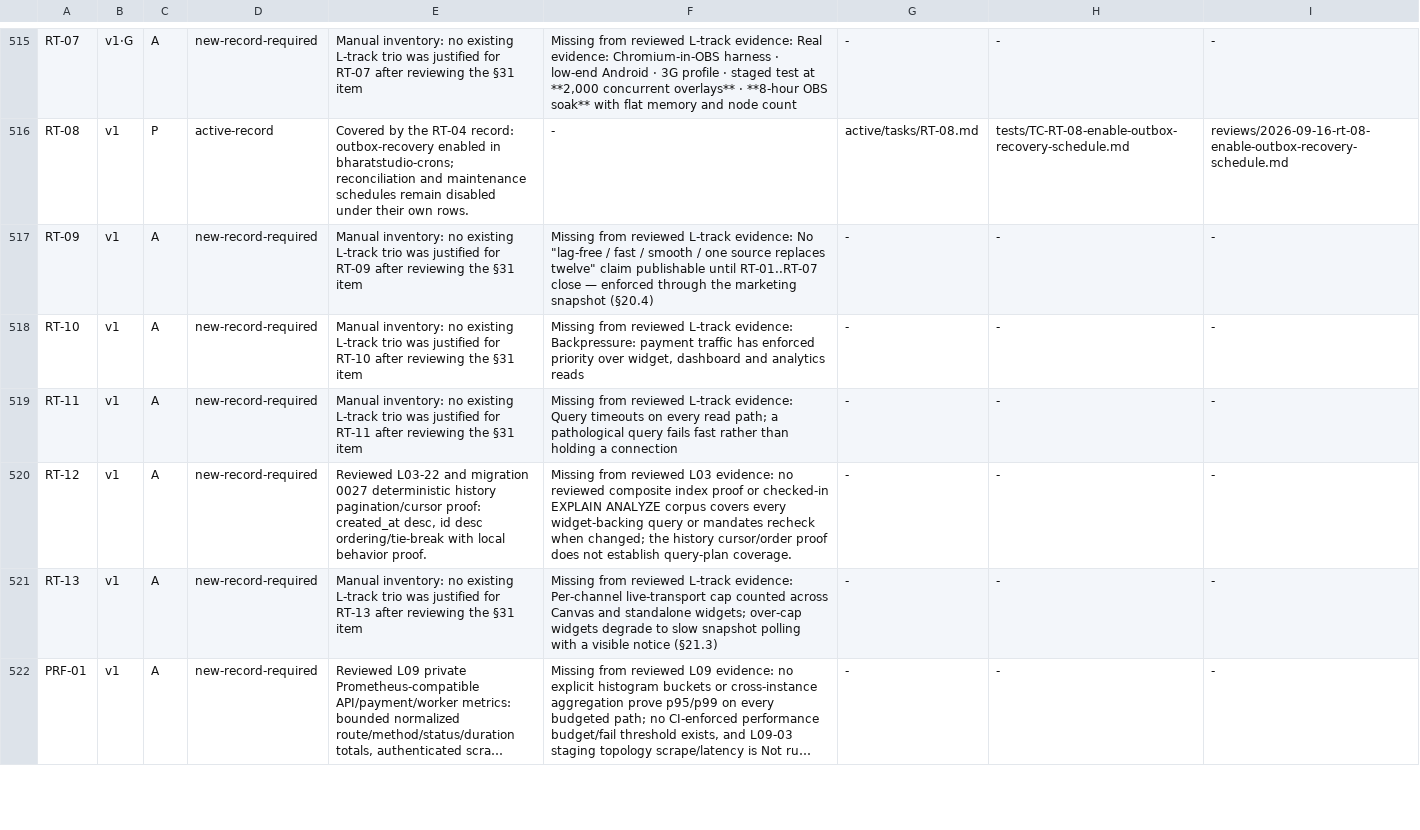
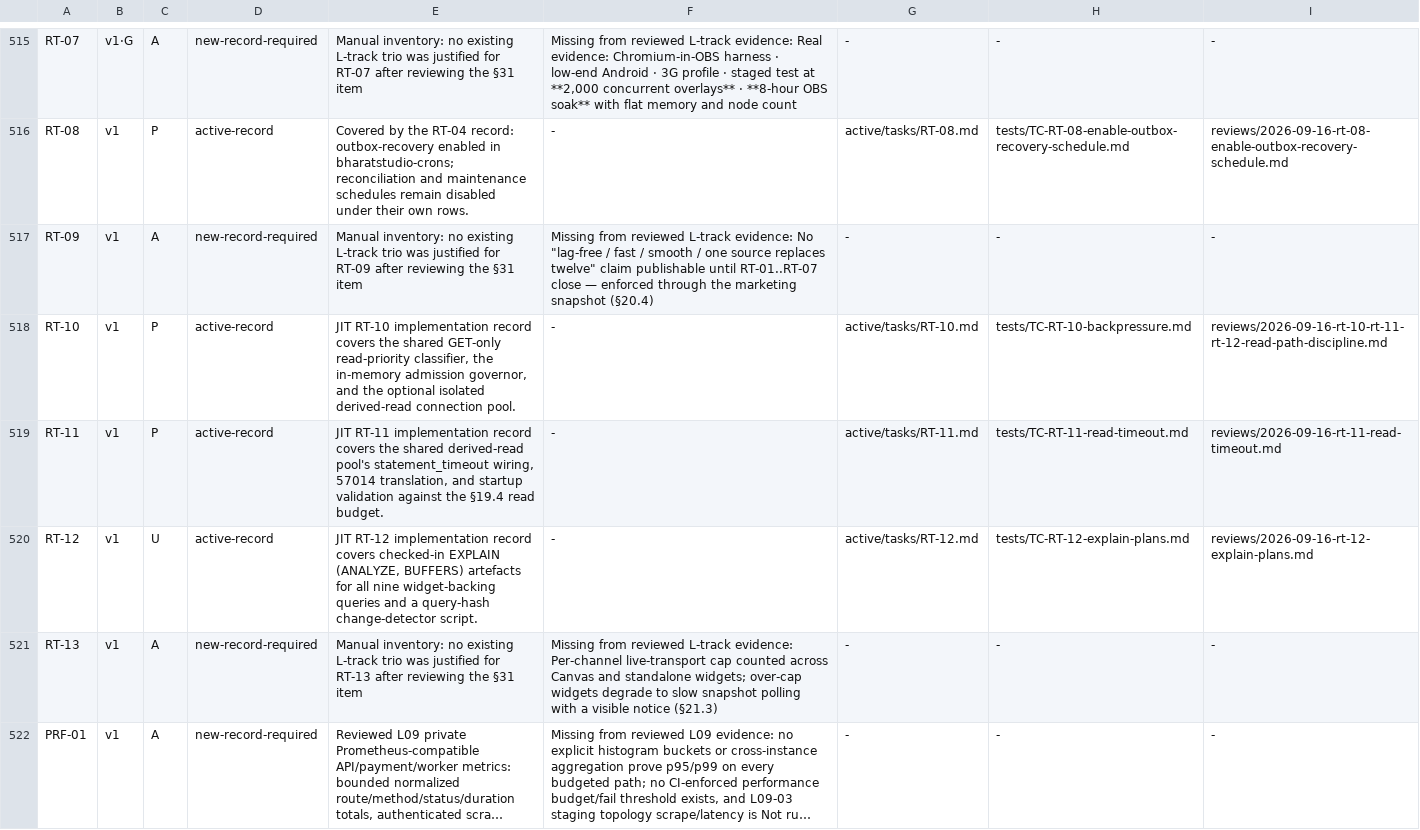
Before and after one commit to imsukhe/bharatstudio-requirements, a TSV file: active/traceability/register-map.tsv, drawn as a sheet; only a part is shown, gaps mark what is left out; long unchanged cells end in ….

```diff
--- a/active/traceability/register-map.tsv
+++ b/active/traceability/register-map.tsv
@@ -517,5 +517,5 @@ RT-08	v1	P	active-record	Covered by the RT-04 record: outbox-recovery enabled in
 RT-09	v1	A	new-record-required	Manual inventory: no existing L-track trio was justified for RT-09 after reviewing the §31 item	Missing from reviewed L-track evidence: No "lag-free / fast / smooth / one source replaces twelve" claim publishable until RT-01..RT-07 close — enforced through the marketing snapshot (§20.4)	-	-	-
-RT-10	v1	A	new-record-required	Manual inventory: no existing L-track trio was justified for RT-10 after reviewing the §31 item	Missing from reviewed L-track evidence: Backpressure: payment traffic has enforced priority over widget, dashboard and analytics reads	-	-	-
-RT-11	v1	A	new-record-required	Manual inventory: no existing L-track trio was justified for RT-11 after reviewing the §31 item	Missing from reviewed L-track evidence: Query timeouts on every read path; a pathological query fails fast rather than holding a connection	-	-	-
-RT-12	v1	A	new-record-required	Reviewed L03-22 and migration 0027 deterministic history pagination/cursor proof: created_at desc, id desc ordering/tie-break with local behavior proof.	Missing from reviewed L03 evidence: no reviewed composite index proof or checked-in EXPLAIN ANALYZE corpus covers every widget-backing query or mandates recheck when changed; the history cursor/order proof does not establish query-plan coverage.	-	-	-
+RT-10	v1	P	active-record	JIT RT-10 implementation record covers the shared GET-only read-priority classifier, the in-memory admission governor, and the optional isolated derived-read connection pool.	-	active/tasks/RT-10.md	tests/TC-RT-10-backpressure.md	reviews/2026-09-16-rt-10-rt-11-rt-12-read-path-discipline.md
+RT-11	v1	P	active-record	JIT RT-11 implementation record covers the shared derived-read pool's statement_timeout wiring, 57014 translation, and startup validation against the §19.4 read budget.	-	active/tasks/RT-11.md	tests/TC-RT-11-read-timeout.md	reviews/2026-09-16-rt-11-read-timeout.md
+RT-12	v1	U	active-record	JIT RT-12 implementation record covers checked-in EXPLAIN (ANALYZE, BUFFERS) artefacts for all nine widget-backing queries and a query-hash change-detector script.	-	active/tasks/RT-12.md	tests/TC-RT-12-explain-plans.md	reviews/2026-09-16-rt-12-explain-plans.md
 RT-13	v1	A	new-record-required	Manual inventory: no existing L-track trio was justified for RT-13 after reviewing the §31 item	Missing from reviewed L-track evidence: Per-channel live-transport cap counted across Canvas and standalone widgets; over-cap widgets degrade to slow snapshot polling with a visible notice (§21.3)	-	-	-
```
Also changed, not shown: 12 other files.
